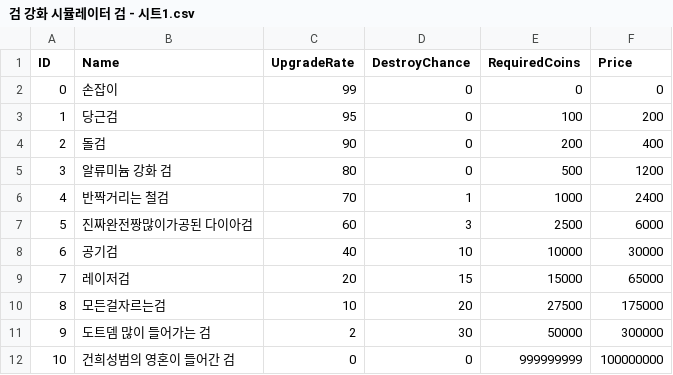
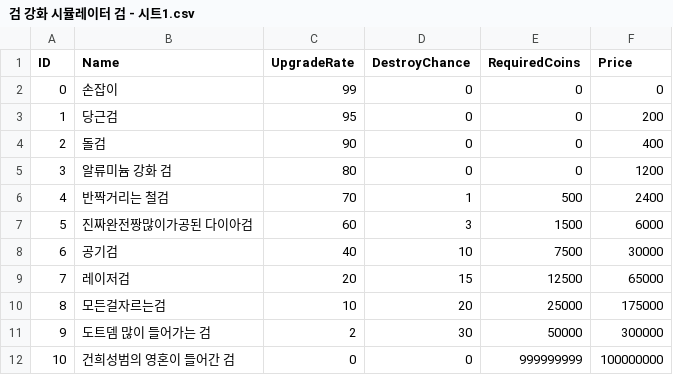
Before and after one commit to Nwb10102/SwordSimulator, a CSV file: Assets/CSV/검 강화 시뮬레이터 검 - 시트1.csv, drawn as a sheet.

```diff
--- a/Assets/CSV/검 강화 시뮬레이터 검 - 시트1.csv
+++ b/Assets/CSV/검 강화 시뮬레이터 검 - 시트1.csv
@@ -2,10 +2,10 @@ ID,Name,UpgradeRate,DestroyChance,RequiredCoins,Price
 0,손잡이,99,0,0,0
-1,당근검,95,0,100,200
-2,돌검,90,0,200,400
-3,알류미늄 강화 검,80,0,500,1200
-4,반짝거리는 철검,70,1,1000,2400
-5,진짜완전짱많이가공된 다이아검,60,3,2500,6000
-6,공기검,40,10,10000,30000
-7,레이저검,20,15,15000,65000
-8,모든걸자르는검,10,20,27500,175000
+1,당근검,95,0,0,200
+2,돌검,90,0,0,400
+3,알류미늄 강화 검,80,0,0,1200
+4,반짝거리는 철검,70,1,500,2400
+5,진짜완전짱많이가공된 다이아검,60,3,1500,6000
+6,공기검,40,10,7500,30000
+7,레이저검,20,15,12500,65000
+8,모든걸자르는검,10,20,25000,175000
 9,도트뎀 많이 들어가는 검,2,30,50000,300000
```
Also changed, not shown: 1 other file.
